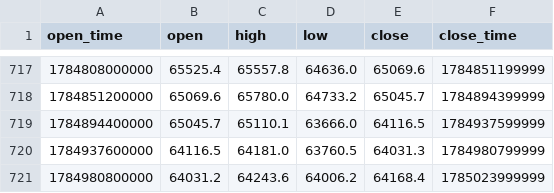
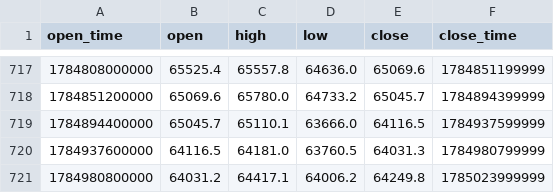
Before and after one commit to sagarjariwala333/trading-bot, a CSV file: tradingbot/data/datasets/btcusdt_12h_12m.csv, drawn as a sheet; only a part is shown, gaps mark what is left out.

```diff
--- a/tradingbot/data/datasets/btcusdt_12h_12m.csv
+++ b/tradingbot/data/datasets/btcusdt_12h_12m.csv
@@ -720,2 +720,2 @@ open_time,open,high,low,close,close_time
 1784937600000,64116.5,64181.0,63760.5,64031.3,1784980799999
-1784980800000,64031.2,64243.6,64006.2,64168.4,1785023999999
+1784980800000,64031.2,64417.1,64006.2,64249.8,1785023999999
```
Also changed, not shown: tradingbot/data/datasets/btcusdt_1h_1m.csv, 11 other files.
